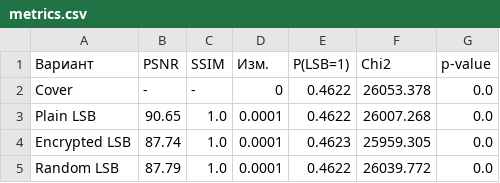
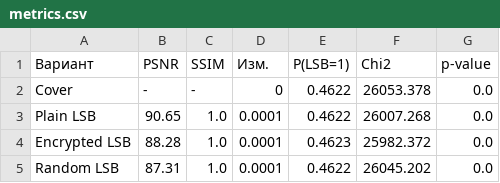
Before and after one commit to vladmironov/lab-2-crypto, a CSV file: results/metrics.csv, drawn as a sheet.

Commit message:
коммит с полным вариантом работы

```diff
--- a/results/metrics.csv
+++ b/results/metrics.csv
@@ -3,3 +3,3 @@ Cover;-;-;0;0.4622;26053.378;0.0
 Plain LSB;90.65;1.0;0.0001;0.4622;26007.268;0.0
-Encrypted LSB;87.74;1.0;0.0001;0.4623;25959.305;0.0
-Random LSB;87.79;1.0;0.0001;0.4622;26039.772;0.0
+Encrypted LSB;88.28;1.0;0.0001;0.4623;25982.372;0.0
+Random LSB;87.31;1.0;0.0001;0.4622;26045.202;0.0
```
Also changed, not shown: 11 other files.
